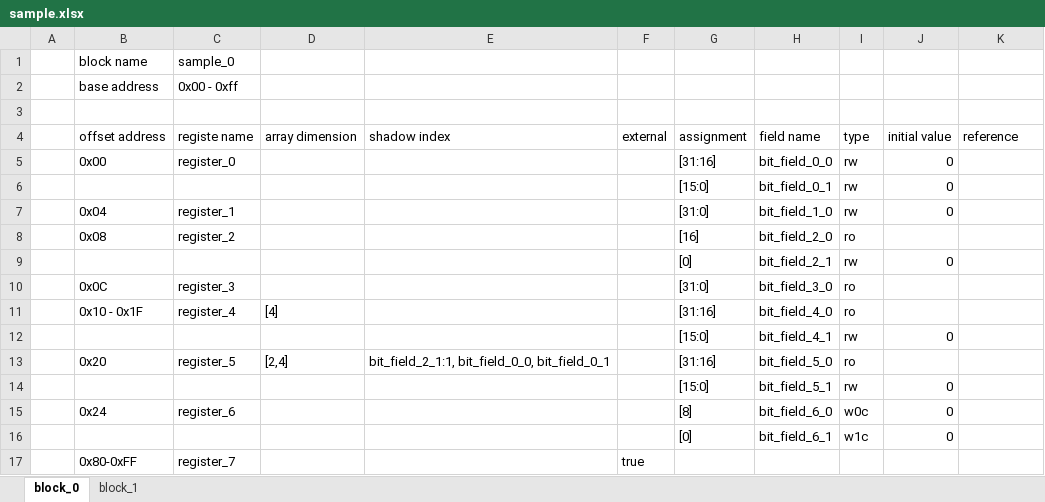
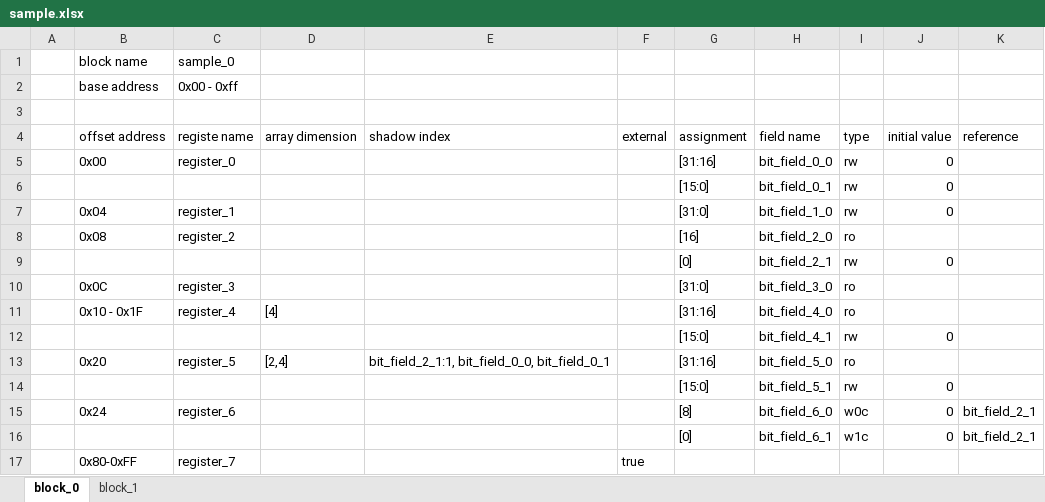
Before and after one commit to taichi-ishitani/rggen, an Excel workbook: sample/sample.xlsx, sheet block_0, drawn as a sheet; values as stored, in another font and other column widths than the file's, no borders; the diff names each change by its address in the sheet, - before the commit and + after, or states it on an @@ line.

```diff
--- a/sample/sample.xlsx (sheet block_0)
+++ b/sample/sample.xlsx (sheet block_0)
-K15:K16 (reference): (empty)
+K15:K16 (reference): bit_field_2_1
```
Also changed, not shown: 14 other files.
